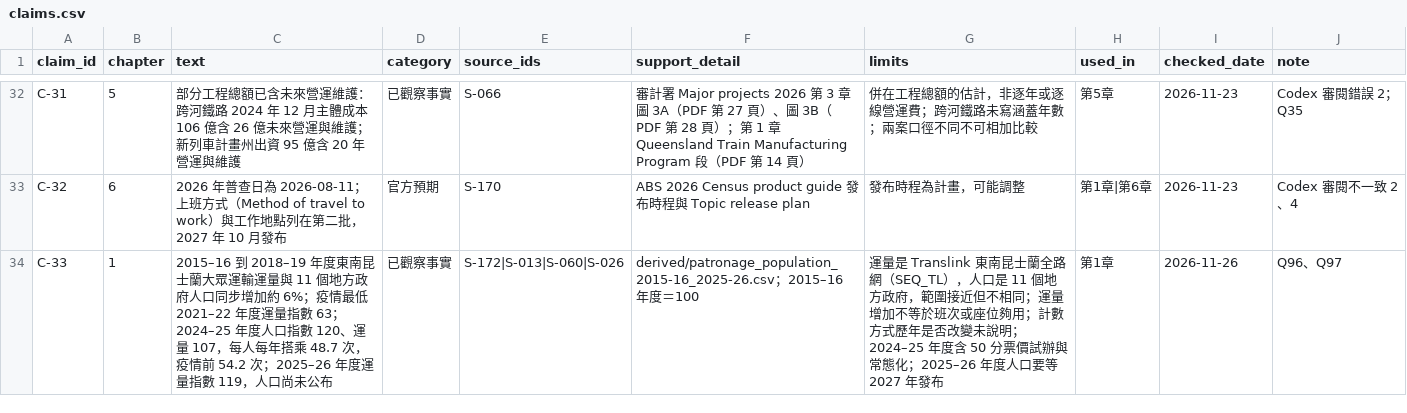
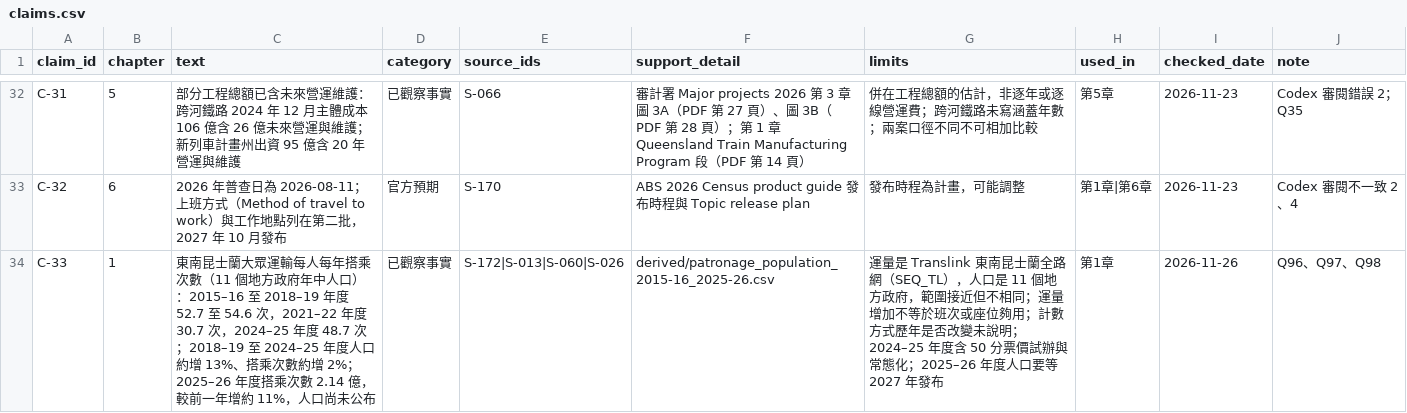
Before and after one commit to loveu8/loveu8.github.io, a CSV file: ai_report/2026/reference/data/brisbane-transport/claims.csv, drawn as a sheet; only a part is shown, gaps mark what is left out.

Commit message:
feat: Brisbane N4 shows trips per person a year (Q98)
Australian trend reports chart public transport trips per person, so N4 drops the two-line index for one per-person line, 2015-16 to 2024-25, with pandemic years shaded. The text gives the actual population and trip counts.

```diff
--- a/ai_report/2026/reference/data/brisbane-transport/claims.csv
+++ b/ai_report/2026/reference/data/brisbane-transport/claims.csv
@@ -33,2 +33,2 @@ C-31,5,部分工程總額已含未來營運維護：跨河鐵路 2024 年 12 月
 C-32,6,2026 年普查日為 2026-08-11；上班方式（Method of travel to work）與工作地點列在第二批，2027 年 10 月發布,官方預期,S-170,ABS 2026 Census product guide 發布時程與 Topic release plan,發布時程為計畫，可能調整,第1章|第6章,2026-11-23,Codex 審閱不一致 2、4
-C-33,1,2015–16 到 2018–19 年度東南昆士蘭大眾運輸運量與 11 個地方政府人口同步增加約 6%；疫情最低 2021–22 年度運量指數 63；2024–25 年度人口指數 120、運量 107，每人每年搭乘 48.7 次，疫情前 54.2 次；2025–26 年度運量指數 119，人口尚未公布,已觀察事實,S-172|S-013|S-060|S-026,derived/patronage_population_2015-16_2025-26.csv；2015–16 年度＝100,運量是 Translink 東南昆士蘭全路網（SEQ_TL），人口是 11 個地方政府，範圍接近但不相同；運量增加不等於班次或座位夠用；計數方式歷年是否改變未說明；2024–25 年度含 50 分票價試辦與常態化；2025–26 年度人口要等 2027 年發布,第1章,2026-11-26,Q96、Q97
+C-33,1,東南昆士蘭大眾運輸每人每年搭乘次數（11 個地方政府年中人口）：2015–16 至 2018–19 年度 52.7 至 54.6 次，2021–22 年度 30.7 次，2024–25 年度 48.7 次；2018–19 至 2024–25 年度人口約增 13%、搭乘次數約增 2%；2025–26 年度搭乘次數 2.14 億，較前一年增約 11%，人口尚未公布,已觀察事實,S-172|S-013|S-060|S-026,derived/patronage_population_2015-16_2025-26.csv,運量是 Translink 東南昆士蘭全路網（SEQ_TL），人口是 11 個地方政府，範圍接近但不相同；運量增加不等於班次或座位夠用；計數方式歷年是否改變未說明；2024–25 年度含 50 分票價試辦與常態化；2025–26 年度人口要等 2027 年發布,第1章,2026-11-26,Q96、Q97、Q98
```
Also changed, not shown: 8 other files.
